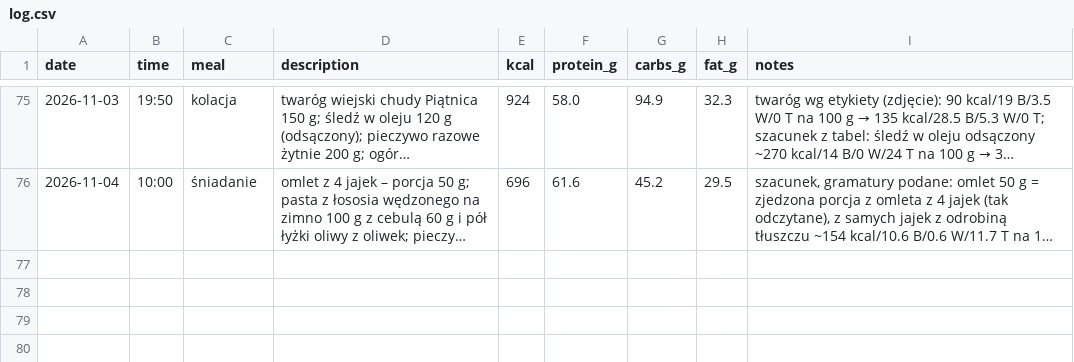
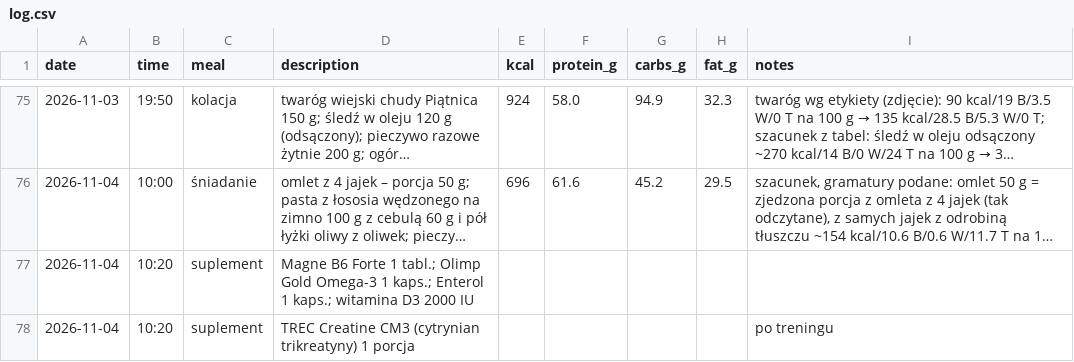
Before and after one commit to podniesm/health, a CSV file: data/nutrition/log.csv, drawn as a sheet; only a part is shown, gaps mark what is left out; long unchanged cells end in …; the diff names each change by its address in the sheet, - before the commit and + after, or states it on an @@ line.

```diff
--- a/data/nutrition/log.csv
+++ b/data/nutrition/log.csv
+row 77: 2026-11-04 | 10:20 | suplement | Magne B6 Forte 1 tabl.; Olimp Gold Omega-3 1 kaps.; Enterol 1 kaps.; witamina D3 2000 IU
+row 78: 2026-11-04 | 10:20 | suplement | TREC Creatine CM3 (cytrynian trikreatyny) 1 porcja |  |  |  |  | po treningu
```
